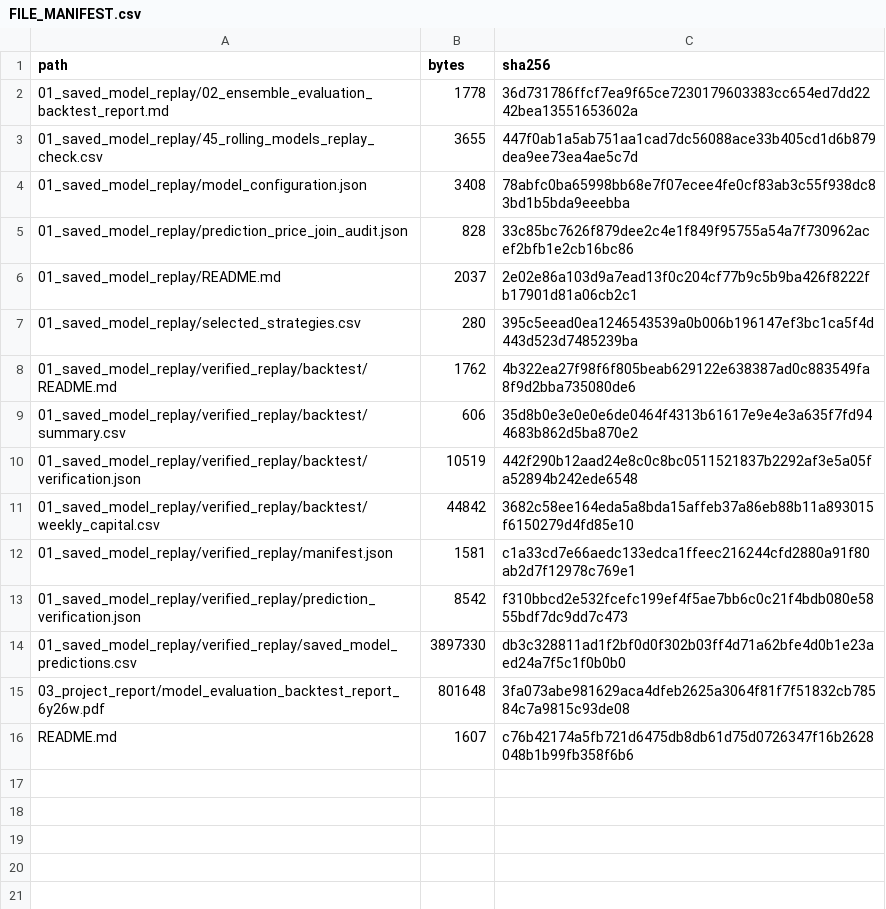
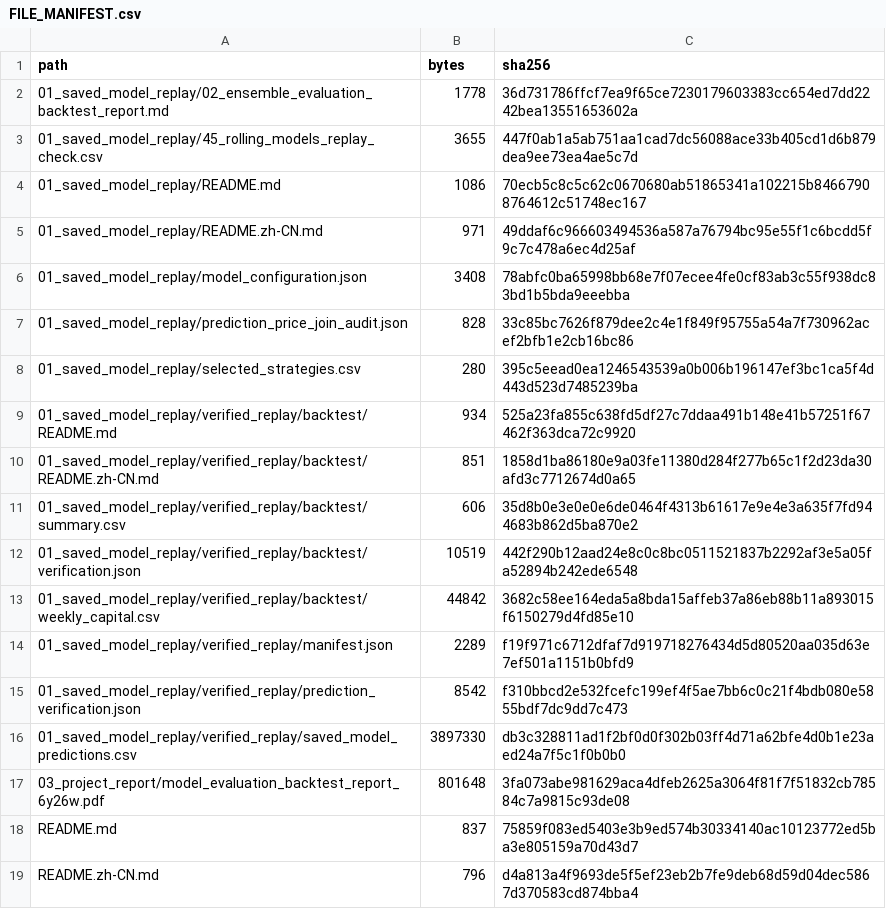
Before and after one commit to wz13814990585-sudo/CS5-6, a CSV file: FINAL_OUTPUTS/FILE_MANIFEST.csv, drawn as a sheet.

Commit message:
Split README and handoff docs into switchable English and Chinese pages

```diff
--- a/FINAL_OUTPUTS/FILE_MANIFEST.csv
+++ b/FINAL_OUTPUTS/FILE_MANIFEST.csv
@@ -3,7 +3,9 @@
 "01_saved_model_replay/45_rolling_models_replay_check.csv","3655","447f0ab1a5ab751aa1cad7dc56088ace33b405cd1d6b879dea9ee73ea4ae5c7d"
+"01_saved_model_replay/README.md","1086","70ecb5c8c5c62c0670680ab51865341a102215b84667908764612c51748ec167"
+"01_saved_model_replay/README.zh-CN.md","971","49ddaf6c966603494536a587a76794bc95e55f1c6bcdd5f9c7c478a6ec4d25af"
 "01_saved_model_replay/model_configuration.json","3408","78abfc0ba65998bb68e7f07ecee4fe0cf83ab3c55f938dc83bd1b5bda9eeebba"
 "01_saved_model_replay/prediction_price_join_audit.json","828","33c85bc7626f879dee2c4e1f849f95755a54a7f730962acef2bfb1e2cb16bc86"
-"01_saved_model_replay/README.md","2037","2e02e86a103d9a7ead13f0c204cf77b9c5b9ba426f8222fb17901d81a06cb2c1"
 "01_saved_model_replay/selected_strategies.csv","280","395c5eead0ea1246543539a0b006b196147ef3bc1ca5f4d443d523d7485239ba"
-"01_saved_model_replay/verified_replay/backtest/README.md","1762","4b322ea27f98f6f805beab629122e638387ad0c883549fa8f9d2bba735080de6"
+"01_saved_model_replay/verified_replay/backtest/README.md","934","525a23fa855c638fd5df27c7ddaa491b148e41b57251f67462f363dca72c9920"
+"01_saved_model_replay/verified_replay/backtest/README.zh-CN.md","851","1858d1ba86180e9a03fe11380d284f277b65c1f2d23da30afd3c7712674d0a65"
 "01_saved_model_replay/verified_replay/backtest/summary.csv","606","35d8b0e3e0e0e6de0464f4313b61617e9e4e3a635f7fd944683b862d5ba870e2"
@@ -11,3 +13,3 @@
 "01_saved_model_replay/verified_replay/backtest/weekly_capital.csv","44842","3682c58ee164eda5a8bda15affeb37a86eb88b11a893015f6150279d4fd85e10"
-"01_saved_model_replay/verified_replay/manifest.json","1581","c1a33cd7e66aedc133edca1ffeec216244cfd2880a91f80ab2d7f12978c769e1"
+"01_saved_model_replay/verified_replay/manifest.json","2289","f19f971c6712dfaf7d919718276434d5d80520aa035d63e7ef501a1151b0bfd9"
 "01_saved_model_replay/verified_replay/prediction_verification.json","8542","f310bbcd2e532fcefc199ef4f5ae7bb6c0c21f4bdb080e5855bdf7dc9dd7c473"
@@ -15,2 +17,3 @@
 "03_project_report/model_evaluation_backtest_report_6y26w.pdf","801648","3fa073abe981629aca4dfeb2625a3064f81f7f51832cb78584c7a9815c93de08"
-"README.md","1607","c76b42174a5fb721d6475db8db61d75d0726347f16b2628048b1b99fb358f6b6"
+"README.md","837","75859f083ed5403e3b9ed574b30334140ac10123772ed5ba3e805159a70d43d7"
+"README.zh-CN.md","796","d4a813a4f9693de5f5ef23eb2b7fe9deb68d59d04dec5867d370583cd874bba4"
```
Also changed, not shown: 59 other files.
